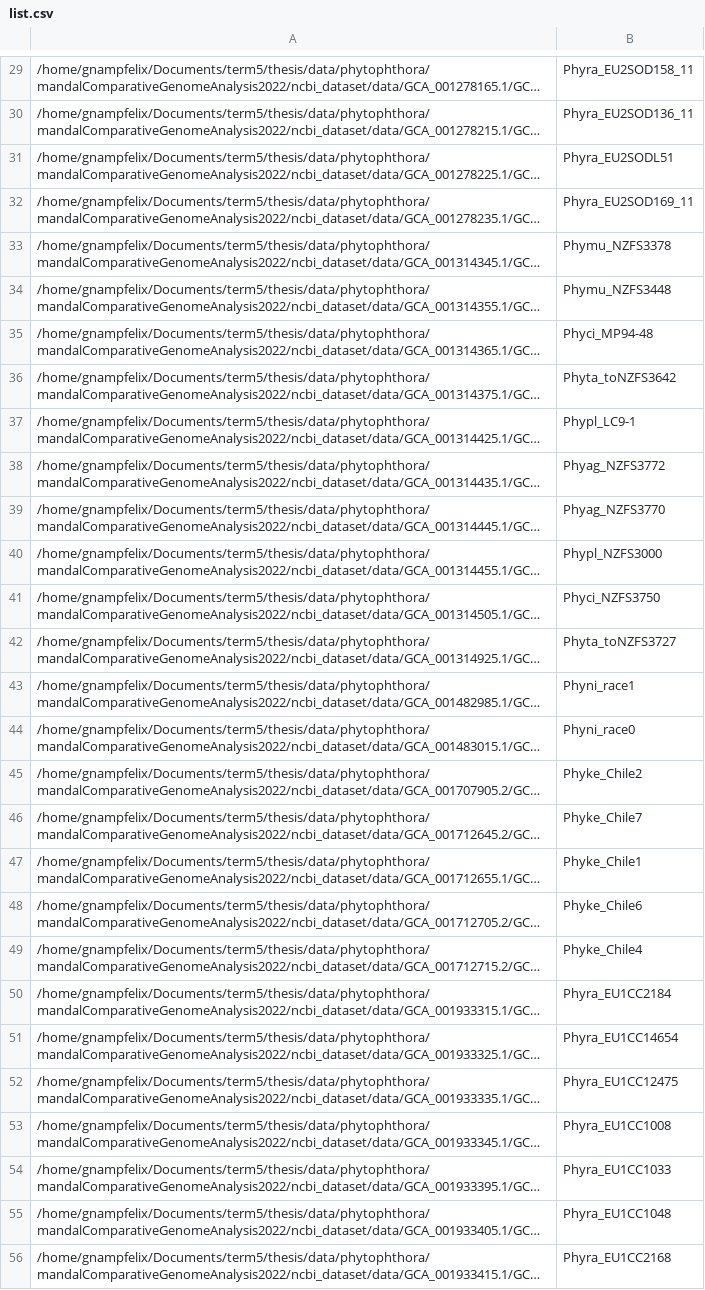
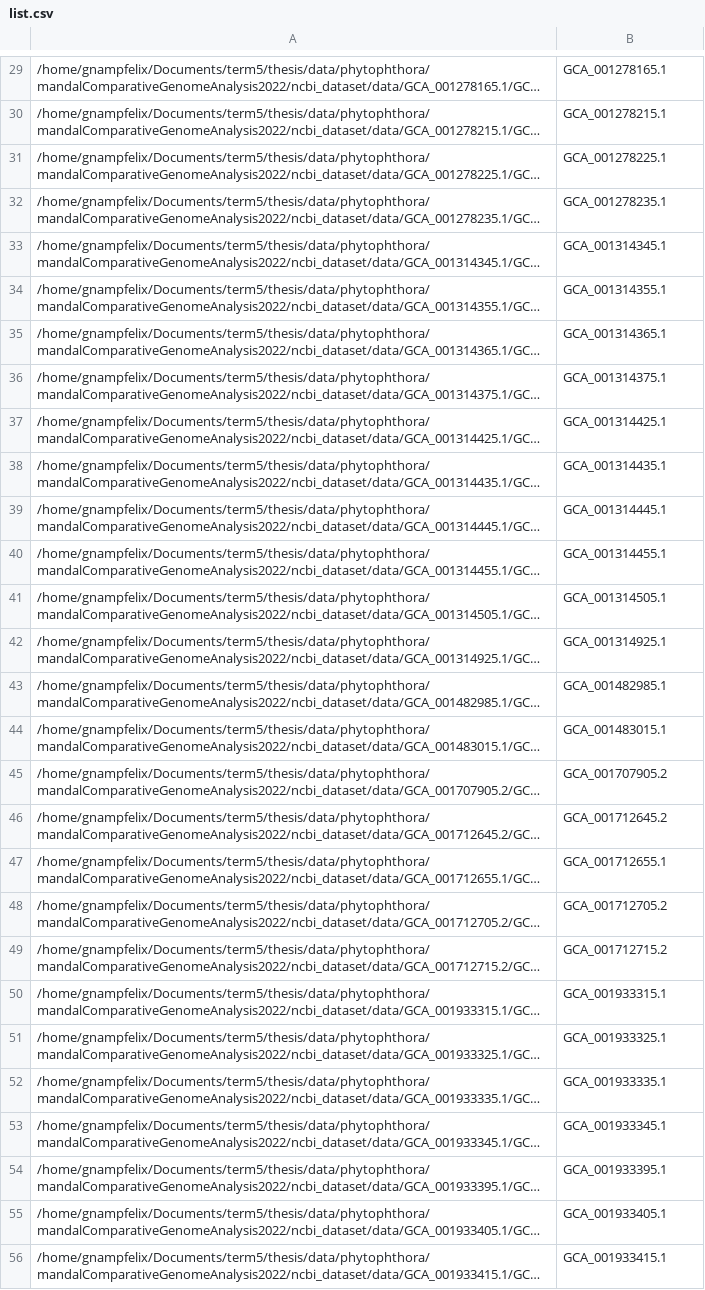
Before and after one commit to gnampfelix/thesis, a CSV file: analysis/mandalComparativeGenomeAnalysis2022/mine/list.csv, drawn as a sheet; only a part is shown, gaps mark what is left out; long unchanged cells end in …; the diff covers the shown part only; the diff names each change by its address in the sheet, - before the commit and + after, or states it on an @@ line.

```diff
--- a/analysis/mandalComparativeGenomeAnalysis2022/mine/list.csv
+++ b/analysis/mandalComparativeGenomeAnalysis2022/mine/list.csv
-B29: Phyra_EU2SOD158_11
+B29: GCA_001278165.1
-B30: Phyra_EU2SOD136_11
+B30: GCA_001278215.1
-B31: Phyra_EU2SODL51
+B31: GCA_001278225.1
-B32: Phyra_EU2SOD169_11
+B32: GCA_001278235.1
-B33: Phymu_NZFS3378
+B33: GCA_001314345.1
-B34: Phymu_NZFS3448
+B34: GCA_001314355.1
-B35: Phyci_MP94-48
+B35: GCA_001314365.1
-B36: Phyta_toNZFS3642
+B36: GCA_001314375.1
-B37: Phypl_LC9-1
+B37: GCA_001314425.1
-B38: Phyag_NZFS3772
+B38: GCA_001314435.1
-B39: Phyag_NZFS3770
+B39: GCA_001314445.1
-B40: Phypl_NZFS3000
+B40: GCA_001314455.1
-B41: Phyci_NZFS3750
+B41: GCA_001314505.1
-B42: Phyta_toNZFS3727
+B42: GCA_001314925.1
-B43: Phyni_race1
+B43: GCA_001482985.1
-B44: Phyni_race0
+B44: GCA_001483015.1
-B45: Phyke_Chile2
+B45: GCA_001707905.2
-B46: Phyke_Chile7
+B46: GCA_001712645.2
-B47: Phyke_Chile1
+B47: GCA_001712655.1
-B48: Phyke_Chile6
+B48: GCA_001712705.2
-B49: Phyke_Chile4
+B49: GCA_001712715.2
-B50: Phyra_EU1CC2184
+B50: GCA_001933315.1
-B51: Phyra_EU1CC14654
+B51: GCA_001933325.1
-B52: Phyra_EU1CC12475
+B52: GCA_001933335.1
-B53: Phyra_EU1CC1008
+B53: GCA_001933345.1
-B54: Phyra_EU1CC1033
+B54: GCA_001933395.1
-B55: Phyra_EU1CC1048
+B55: GCA_001933405.1
-B56: Phyra_EU1CC2168
+B56: GCA_001933415.1
```
Also changed, not shown: 100 edited cells elsewhere in this file, 10 other files.
